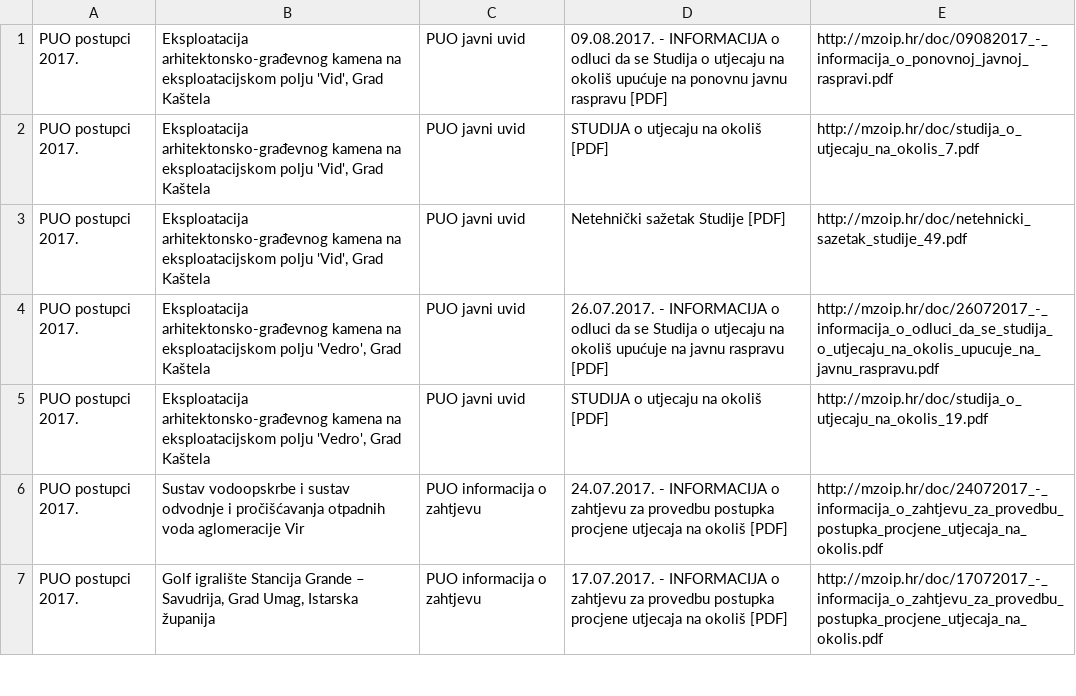
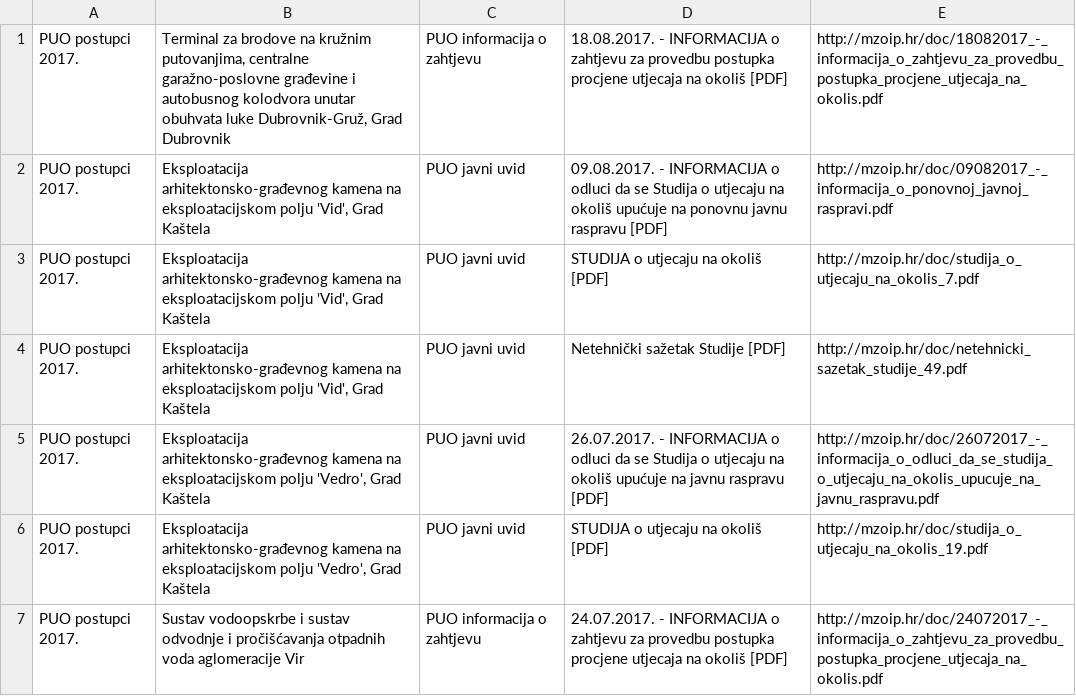
Before and after one commit to udruga-biom/puo-arhiva, a TSV file: puo.tsv, drawn as a sheet; only a part is shown; the shorter side is filled out with more unchanged rows.

```diff
--- a/puo.tsv
+++ b/puo.tsv
@@ -1 +1,2 @@
+PUO postupci 2017.	Terminal za brodove na kružnim putovanjima, centralne garažno-poslovne građevine i autobusnog kolodvora unutar obuhvata luke Dubrovnik-Gruž, Grad Dubrovnik	PUO informacija o zahtjevu	18.08.2017. - INFORMACIJA o zahtjevu za provedbu postupka procjene utjecaja na okoliš [PDF]	http://mzoip.hr/doc/18082017_-_informacija_o_zahtjevu_za_provedbu_postupka_procjene_utjecaja_na_okolis.pdf
 PUO postupci 2017.	Eksploatacija arhitektonsko-građevnog kamena na eksploatacijskom polju 'Vid', Grad Kaštela	PUO javni uvid	09.08.2017. - INFORMACIJA o odluci da se Studija o utjecaju na okoliš upućuje na ponovnu javnu raspravu [PDF]	http://mzoip.hr/doc/09082017_-_informacija_o_ponovnoj_javnoj_raspravi.pdf
```
Also changed, not shown: opuo.tsv, 1 other file.
